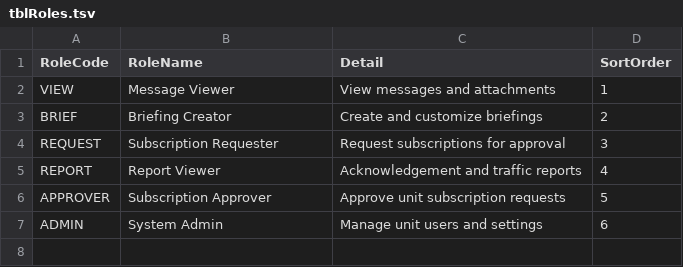
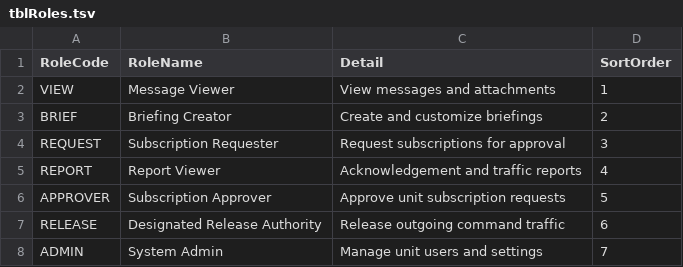
Before and after one commit to stephen3303/ANCHOR-Access, a TSV file: access/backend/seed/tblRoles.tsv, drawn as a sheet.

```diff
--- a/access/backend/seed/tblRoles.tsv
+++ b/access/backend/seed/tblRoles.tsv
@@ -6,2 +6,3 @@ REPORT	Report Viewer	Acknowledgement and traffic reports	4
 APPROVER	Subscription Approver	Approve unit subscription requests	5
-ADMIN	System Admin	Manage unit users and settings	6
+RELEASE	Designated Release Authority	Release outgoing command traffic	6
+ADMIN	System Admin	Manage unit users and settings	7
```
Also changed, not shown: 15 other files.
